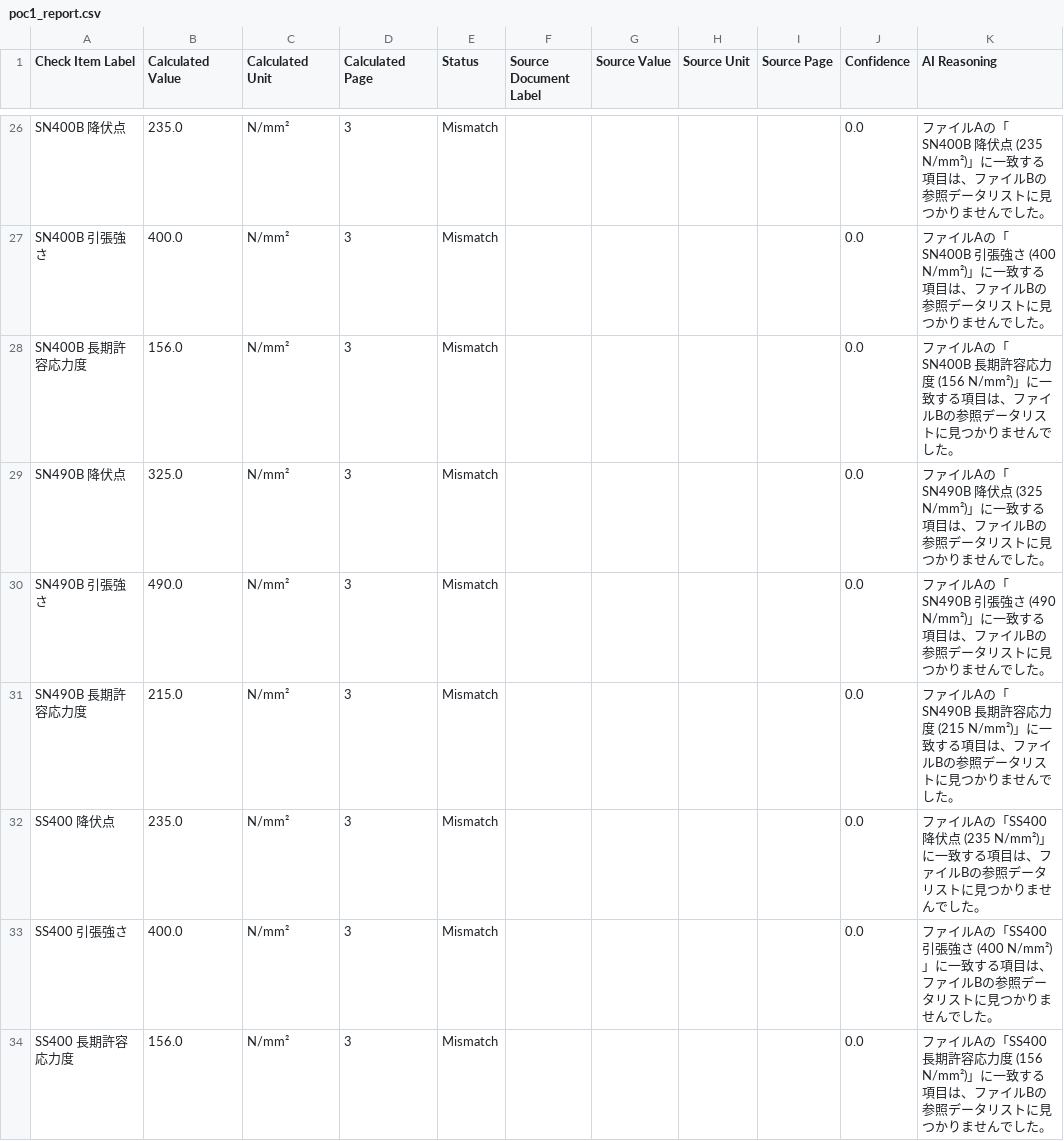
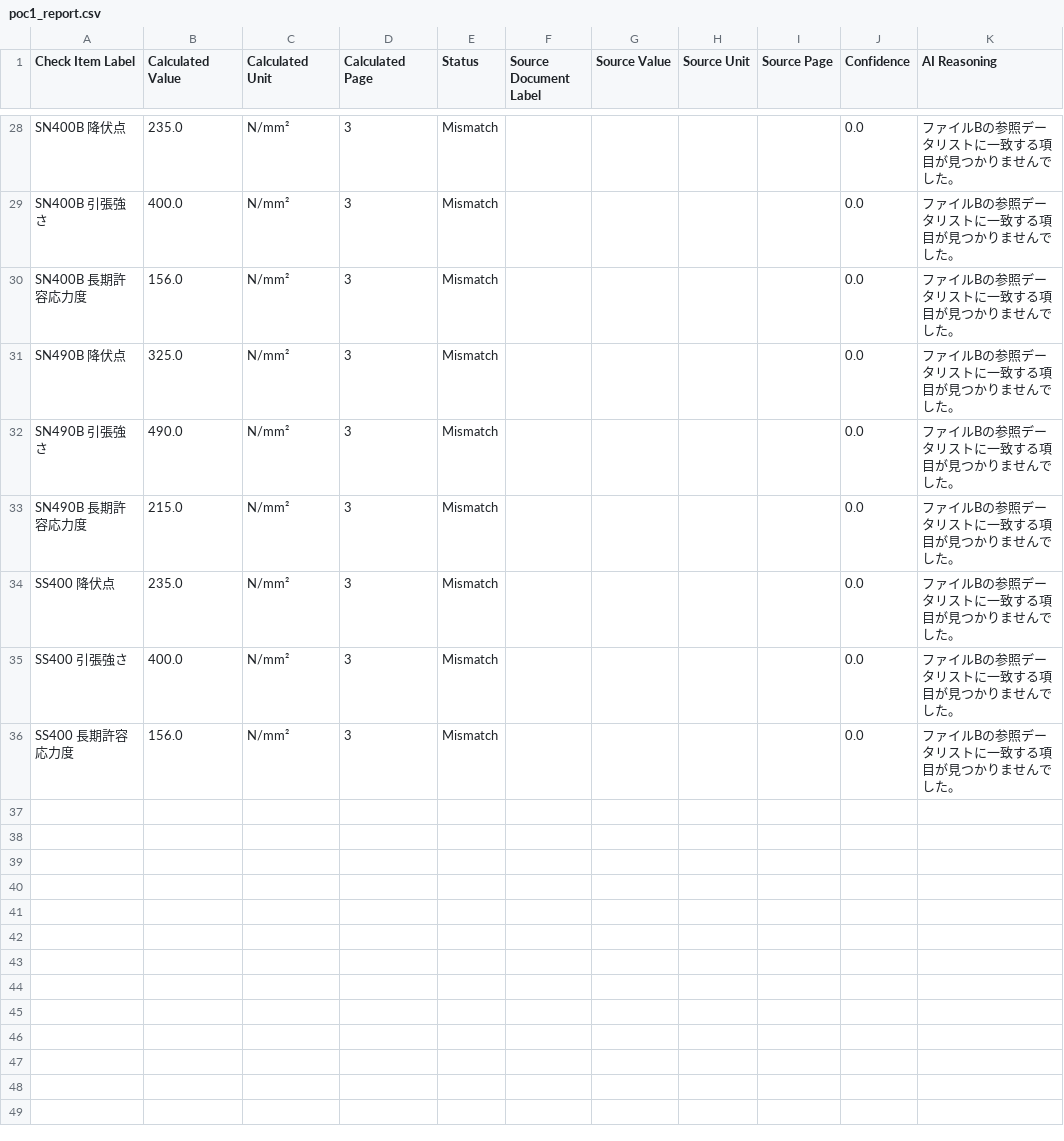
Before and after one commit to Grape0201/markval, a CSV file: poc/poc_data/poc1_report.csv, drawn as a sheet; only a part is shown, gaps mark what is left out; the diff covers the shown part only.

```diff
--- a/poc/poc_data/poc1_report.csv
+++ b/poc/poc_data/poc1_report.csv
@@ -26,9 +28,9 @@
-SN400B 降伏点,235.0,N/mm²,3,Mismatch,,,,,0.0,ファイルAの「SN400B 降伏点 (235 N/mm²)」に一致する項目は、ファイルBの参照データリストに見つかりませんでした。
-SN400B 引張強さ,400.0,N/mm²,3,Mismatch,,,,,0.0,ファイルAの「SN400B 引張強さ (400 N/mm²)」に一致する項目は、ファイルBの参照データリストに見つかりませんでした。
-SN400B 長期許容応力度,156.0,N/mm²,3,Mismatch,,,,,0.0,ファイルAの「SN400B 長期許容応力度 (156 N/mm²)」に一致する項目は、ファイルBの参照データリストに見つかりませんでした。
-SN490B 降伏点,325.0,N/mm²,3,Mismatch,,,,,0.0,ファイルAの「SN490B 降伏点 (325 N/mm²)」に一致する項目は、ファイルBの参照データリストに見つかりませんでした。
-SN490B 引張強さ,490.0,N/mm²,3,Mismatch,,,,,0.0,ファイルAの「SN490B 引張強さ (490 N/mm²)」に一致する項目は、ファイルBの参照データリストに見つかりませんでした。
-SN490B 長期許容応力度,215.0,N/mm²,3,Mismatch,,,,,0.0,ファイルAの「SN490B 長期許容応力度 (215 N/mm²)」に一致する項目は、ファイルBの参照データリストに見つかりませんでした。
-SS400 降伏点,235.0,N/mm²,3,Mismatch,,,,,0.0,ファイルAの「SS400 降伏点 (235 N/mm²)」に一致する項目は、ファイルBの参照データリストに見つかりませんでした。
-SS400 引張強さ,400.0,N/mm²,3,Mismatch,,,,,0.0,ファイルAの「SS400 引張強さ (400 N/mm²)」に一致する項目は、ファイルBの参照データリストに見つかりませんでした。
-SS400 長期許容応力度,156.0,N/mm²,3,Mismatch,,,,,0.0,ファイルAの「SS400 長期許容応力度 (156 N/mm²)」に一致する項目は、ファイルBの参照データリストに見つかりませんでした。
+SN400B 降伏点,235.0,N/mm²,3,Mismatch,,,,,0.0,ファイルBの参照データリストに一致する項目が見つかりませんでした。
+SN400B 引張強さ,400.0,N/mm²,3,Mismatch,,,,,0.0,ファイルBの参照データリストに一致する項目が見つかりませんでした。
+SN400B 長期許容応力度,156.0,N/mm²,3,Mismatch,,,,,0.0,ファイルBの参照データリストに一致する項目が見つかりませんでした。
+SN490B 降伏点,325.0,N/mm²,3,Mismatch,,,,,0.0,ファイルBの参照データリストに一致する項目が見つかりませんでした。
+SN490B 引張強さ,490.0,N/mm²,3,Mismatch,,,,,0.0,ファイルBの参照データリストに一致する項目が見つかりませんでした。
+SN490B 長期許容応力度,215.0,N/mm²,3,Mismatch,,,,,0.0,ファイルBの参照データリストに一致する項目が見つかりませんでした。
+SS400 降伏点,235.0,N/mm²,3,Mismatch,,,,,0.0,ファイルBの参照データリストに一致する項目が見つかりませんでした。
+SS400 引張強さ,400.0,N/mm²,3,Mismatch,,,,,0.0,ファイルBの参照データリストに一致する項目が見つかりませんでした。
+SS400 長期許容応力度,156.0,N/mm²,3,Mismatch,,,,,0.0,ファイルBの参照データリストに一致する項目が見つかりませんでした。
```
Also changed, not shown: 2 added rows and 43 edited cells elsewhere in this file, 3 other files.
